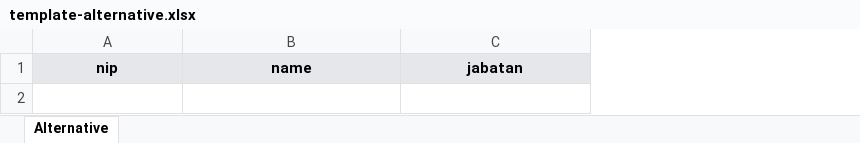
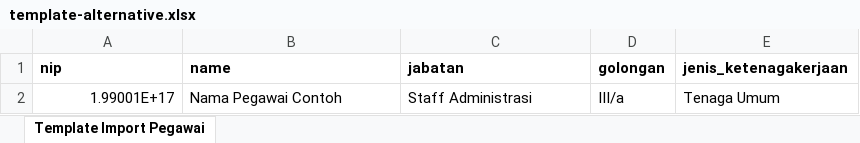
Before and after one commit to fikriks/spk-moora-karyawan-terbaik, an Excel workbook: public/templates/template-alternative.xlsx, sheet Template Import Pegawai, drawn as a sheet; values as stored, in another font and other column widths than the file's, no borders; the diff names each change by its address in the sheet, - before the commit and + after, or states it on an @@ line.

Commit message:
refactor: move Excel template to public folder for better accessibility and git tracking

```diff
--- a/public/templates/template-alternative.xlsx (sheet Template Import Pegawai)
+++ b/public/templates/template-alternative.xlsx (sheet Template Import Pegawai)
-sheet tab: Alternative
+sheet tab: Template Import Pegawai
+column D (golongan), empty
+column E (jenis_ketenagakerjaan), empty
@@ A1:C1 fill: #E5E7EB → none, alignment: center → left @@
+row 2: 1.99001E+17 | Nama Pegawai Contoh | Staff Administrasi | III/a | Tenaga Umum
```
Also changed, not shown: 5 other files.
